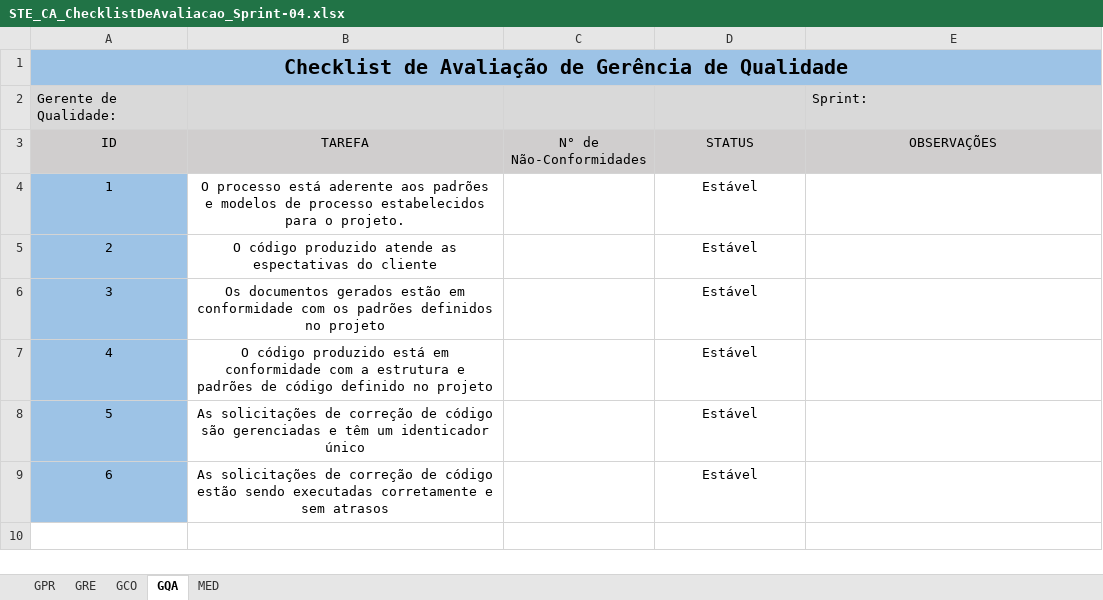
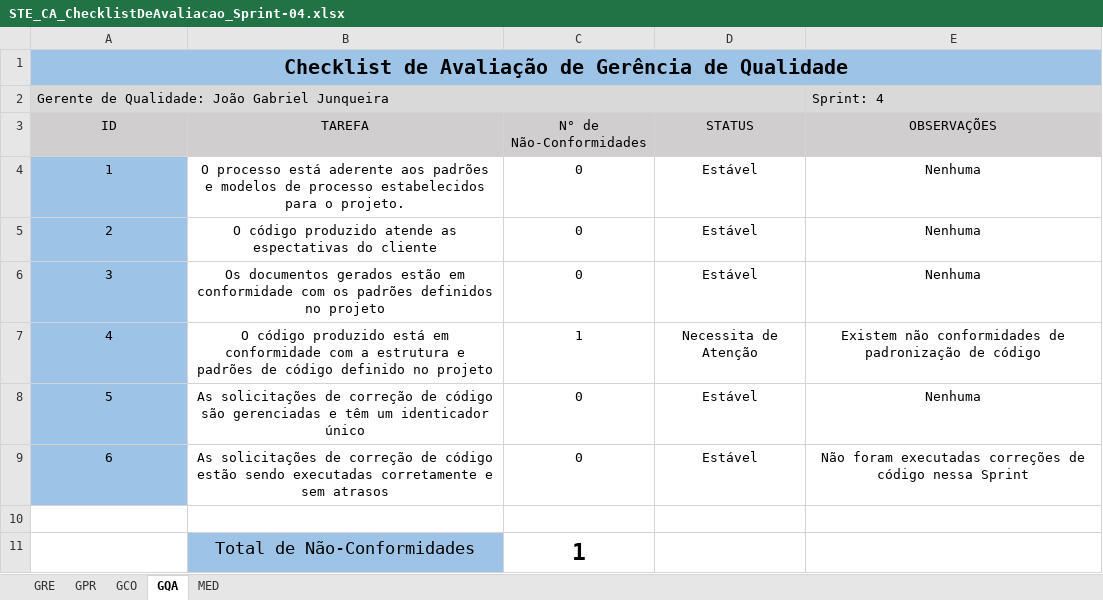
Before and after one commit to TiagoDamascena/PGP-2016, an Excel workbook: docs/Project Docs/STE_GQ_Checklists/STE_CA_ChecklistDeAvaliacao_Sprint-04.xlsx, sheet GQA, drawn as a sheet; values as stored, in another font and other column widths than the file's, no borders; conditional formats not drawn; the diff names each change by its address in the sheet, - before the commit and + after, or states it on an @@ line.

```diff
--- a/docs/Project Docs/STE_GQ_Checklists/STE_CA_ChecklistDeAvaliacao_Sprint-04.xlsx (sheet GQA)
+++ b/docs/Project Docs/STE_GQ_Checklists/STE_CA_ChecklistDeAvaliacao_Sprint-04.xlsx (sheet GQA)
@@ sheet tab order changed: GRE | GPR | GCO | GQA | MED @@
@@ column A (ID) renumbered in row 2 @@
+A2:D2 merged
-E2 (OBSERVAÇÕES): Sprint:
+E2 (OBSERVAÇÕES): Sprint: 4
-C4:C6 (N° de Não-Conformidades): (empty)
+C4:C6 (N° de Não-Conformidades): 0
-E4:E6 (OBSERVAÇÕES): (empty)
+E4:E6 (OBSERVAÇÕES): Nenhuma
-C7 (N° de Não-Conformidades): (empty)
+C7 (N° de Não-Conformidades): 1
-D7 (STATUS): Estável
+D7 (STATUS): Necessita de Atenção
-E7 (OBSERVAÇÕES): (empty)
+E7 (OBSERVAÇÕES): Existem não conformidades de padronização de código
-C8:C9 (N° de Não-Conformidades): (empty)
+C8:C9 (N° de Não-Conformidades): 0
-E8 (OBSERVAÇÕES): (empty)
+E8 (OBSERVAÇÕES): Nenhuma
-E9 (OBSERVAÇÕES): (empty)
+E9 (OBSERVAÇÕES): Não foram executadas correções de código nessa Sprint
+row 10: (empty)
+row 11:  | Total de Não-Conformidades | 1
```
Also changed, not shown: sheet GPR, sheet GCO, sheet MED, sheet GRE.
